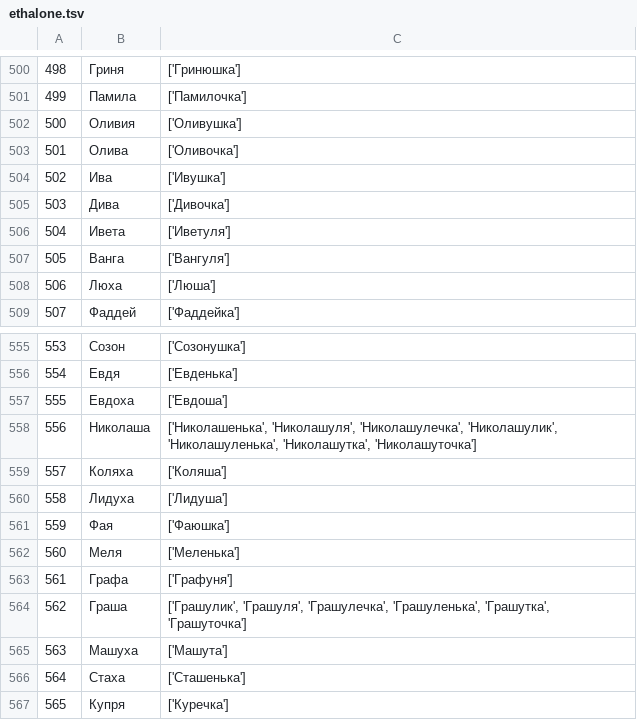
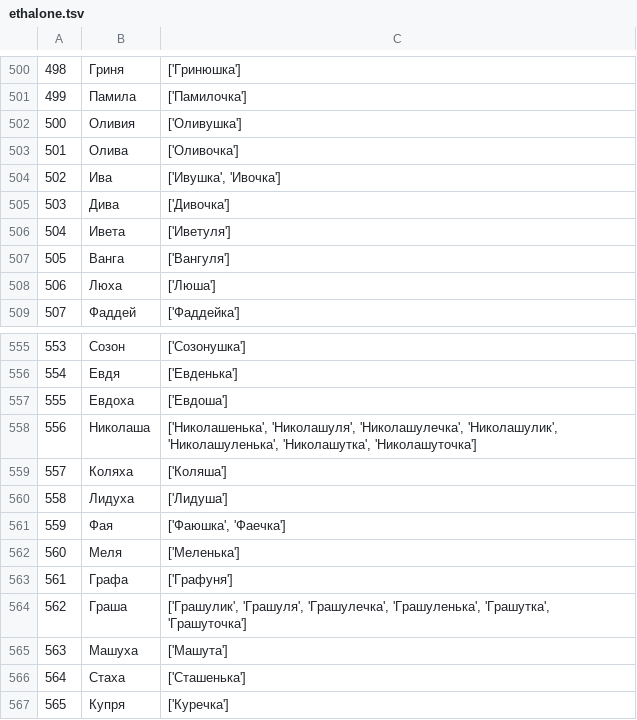
Before and after one commit to roddar92/russian_diminutives, a TSV file: data/ethalone.tsv, drawn as a sheet; only a part is shown, gaps mark what is left out; the diff covers the shown part only.

```diff
--- a/data/ethalone.tsv
+++ b/data/ethalone.tsv
@@ -503,3 +503,3 @@
 501,Олива,['Оливочка']
-502,Ива,['Ивушка']
+502,Ива,"['Ивушка', 'Ивочка']"
 503,Дива,['Дивочка']
@@ -560,3 +560,3 @@
 558,Лидуха,['Лидуша']
-559,Фая,['Фаюшка']
+559,Фая,"['Фаюшка', 'Фаечка']"
 560,Меля,['Меленька']
```
Also changed, not shown: 10 edited cells elsewhere in this file, 2 other files.
